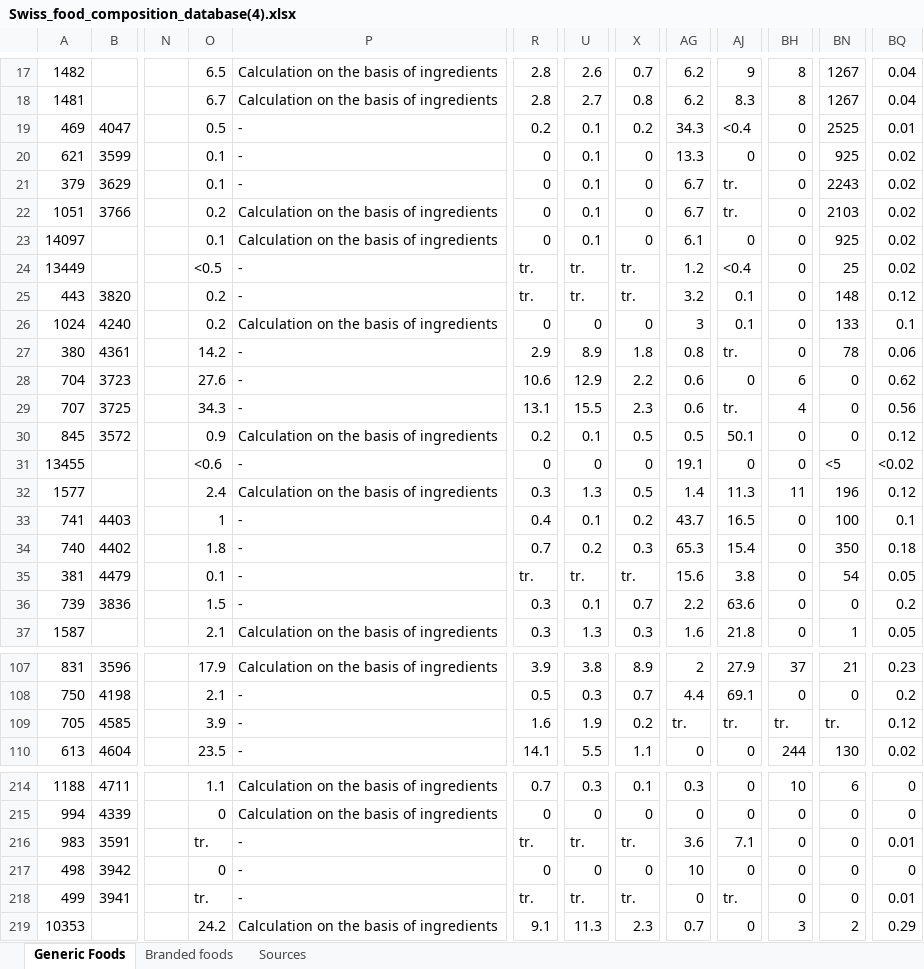
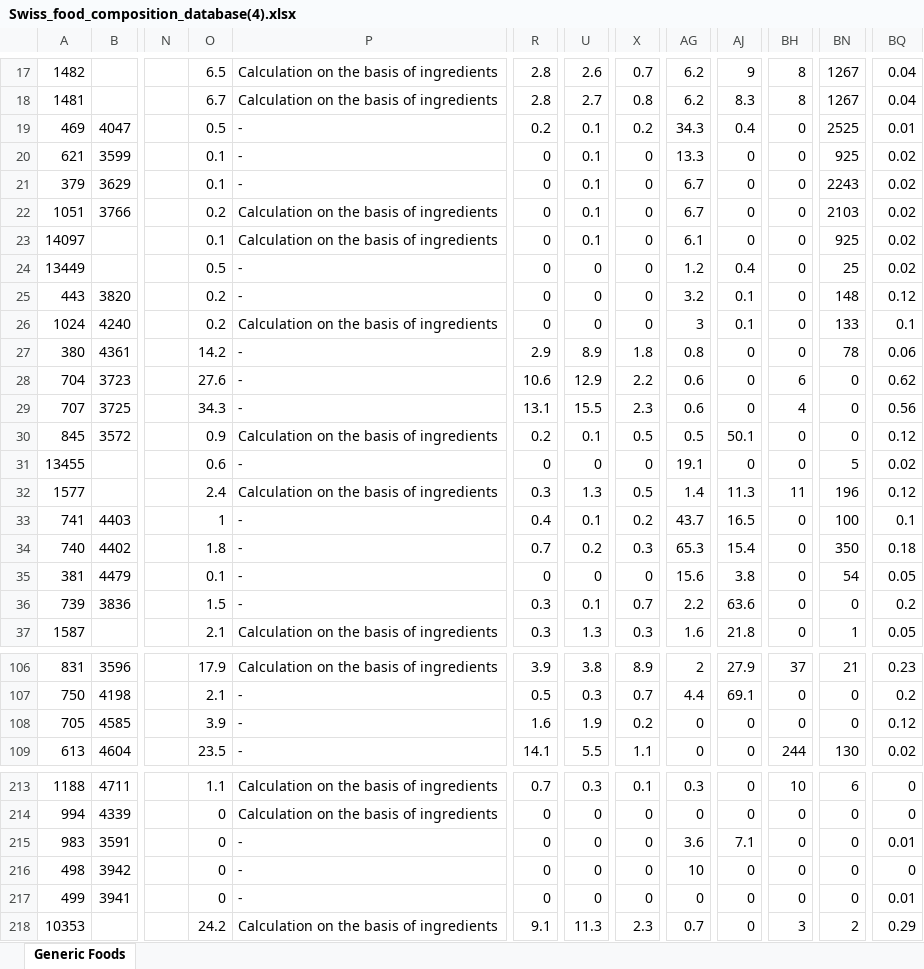
Before and after one commit to anoukpaulino/data_visualization_project, an Excel workbook: data/Swiss_food_composition_database(4).xlsx, sheet Generic Foods, drawn as a sheet; only a part is shown, gaps mark what is left out; values as stored, in another font and other column widths than the file's, no borders; charts and pictures not drawn; addresses are those after the commit; the diff covers the shown part only; the diff names each change by its address in the sheet, - before the commit and + after, or states it on an @@ line.

```diff
--- a/data/Swiss_food_composition_database(4).xlsx (sheet Generic Foods)
+++ b/data/Swiss_food_composition_database(4).xlsx (sheet Generic Foods)
-sheet tab: Branded foods
-sheet tab: Sources
-AJ19: <0.4
+AJ19: 0.4
-AJ21:AJ22: tr.
+AJ21:AJ22: 0
-O24: <0.5
+O24: 0.5
-R24:R25: tr.
+R24:R25: 0
-U24:U25: tr.
+U24:U25: 0
-X24:X25: tr.
+X24:X25: 0
-AJ24: <0.4
+AJ24: 0.4
-AJ27: tr.
+AJ27: 0
-AJ29: tr.
+AJ29: 0
-O31: <0.6
+O31: 0.6
-BN31: <5
+BN31: 5
-BQ31: <0.02
+BQ31: 0.02
-R35: tr.
+R35: 0
-U35: tr.
+U35: 0
-X35: tr.
+X35: 0
-AG108: tr.
+AG108: 0
-AJ108: tr.
+AJ108: 0
-BH108: tr.
+BH108: 0
-BN108: tr.
+BN108: 0
-O215: tr.
+O215: 0
-R215: tr.
+R215: 0
-U215: tr.
+U215: 0
-X215: tr.
+X215: 0
-O217: tr.
+O217: 0
-R217: tr.
+R217: 0
-U217: tr.
+U217: 0
-X217: tr.
+X217: 0
-AJ217: tr.
+AJ217: 0
```
Also changed, not shown: 5 removed rows and 217 edited cells elsewhere in this sheet, charts or pictures, 1 other file.
